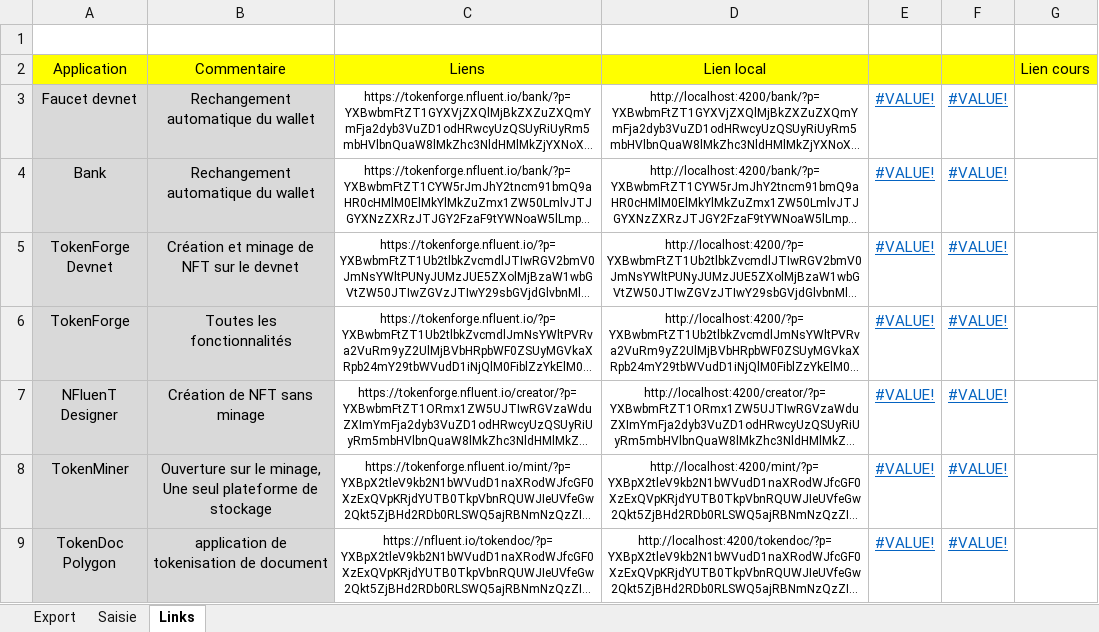
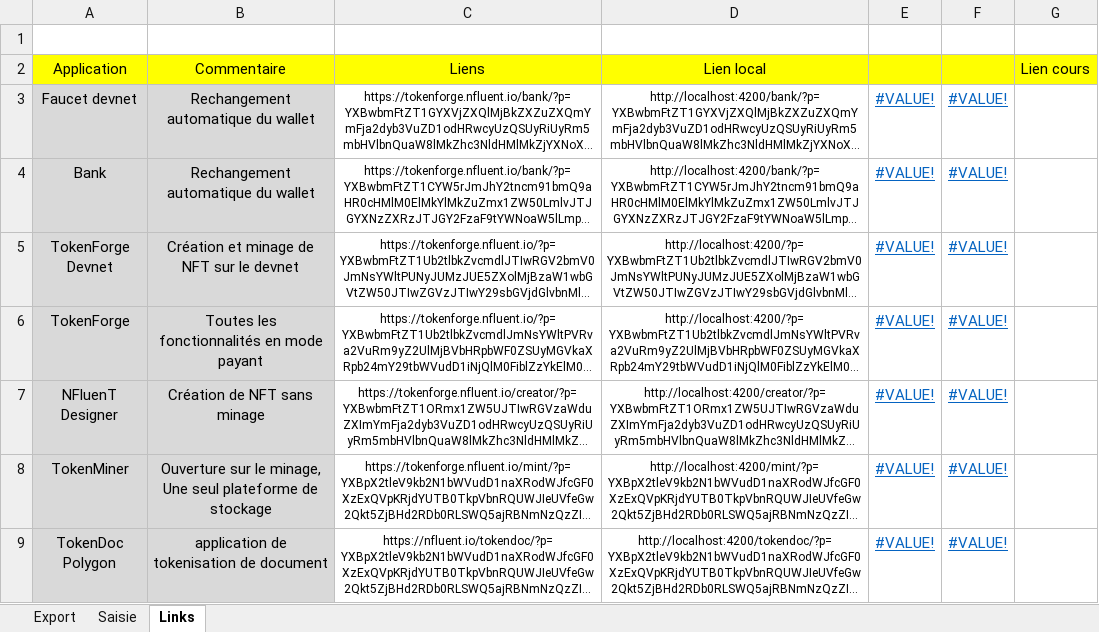
Before and after one commit to f80dev/TokenSol, an Excel workbook: Parametres des applications.xlsx, sheet Links, drawn as a sheet; only a part is shown; long unchanged cells end in …; values as stored, in another font and other column widths than the file's, no borders; the diff names each change by its address in the sheet, - before the commit and + after, or states it on an @@ line.

```diff
--- a/Parametres des applications.xlsx (sheet Links)
+++ b/Parametres des applications.xlsx (sheet Links)
-B6 (Commentaire): Toutes les fonctionnalités
+B6 (Commentaire): Toutes les fonctionnalités en mode payant
```
Also changed, not shown: sheet Saisie, sheet Export, 9 other files.
